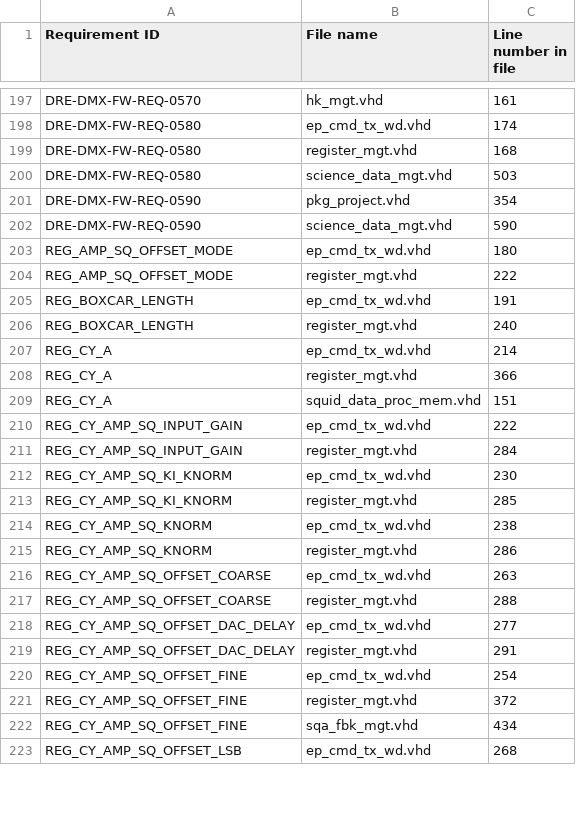
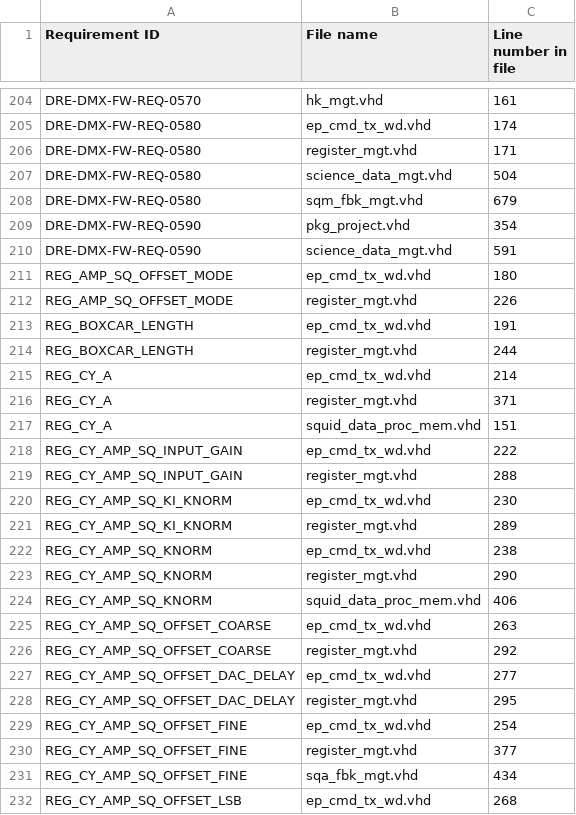
Before and after one commit to xifu-irap/dmx-fw, a CSV file: simu/result/dk/Traceability.csv, drawn as a sheet; only a part is shown, gaps mark what is left out; the diff covers the shown part only.

```diff
--- a/simu/result/dk/Traceability.csv
+++ b/simu/result/dk/Traceability.csv
@@ -198,25 +205,27 @@
 "DRE-DMX-FW-REQ-0580";"ep_cmd_tx_wd.vhd";"174"
-"DRE-DMX-FW-REQ-0580";"register_mgt.vhd";"168"
-"DRE-DMX-FW-REQ-0580";"science_data_mgt.vhd";"503"
+"DRE-DMX-FW-REQ-0580";"register_mgt.vhd";"171"
+"DRE-DMX-FW-REQ-0580";"science_data_mgt.vhd";"504"
+"DRE-DMX-FW-REQ-0580";"sqm_fbk_mgt.vhd";"679"
 "DRE-DMX-FW-REQ-0590";"pkg_project.vhd";"354"
-"DRE-DMX-FW-REQ-0590";"science_data_mgt.vhd";"590"
+"DRE-DMX-FW-REQ-0590";"science_data_mgt.vhd";"591"
 "REG_AMP_SQ_OFFSET_MODE";"ep_cmd_tx_wd.vhd";"180"
-"REG_AMP_SQ_OFFSET_MODE";"register_mgt.vhd";"222"
+"REG_AMP_SQ_OFFSET_MODE";"register_mgt.vhd";"226"
 "REG_BOXCAR_LENGTH";"ep_cmd_tx_wd.vhd";"191"
-"REG_BOXCAR_LENGTH";"register_mgt.vhd";"240"
+"REG_BOXCAR_LENGTH";"register_mgt.vhd";"244"
 "REG_CY_A";"ep_cmd_tx_wd.vhd";"214"
-"REG_CY_A";"register_mgt.vhd";"366"
+"REG_CY_A";"register_mgt.vhd";"371"
 "REG_CY_A";"squid_data_proc_mem.vhd";"151"
 "REG_CY_AMP_SQ_INPUT_GAIN";"ep_cmd_tx_wd.vhd";"222"
-"REG_CY_AMP_SQ_INPUT_GAIN";"register_mgt.vhd";"284"
+"REG_CY_AMP_SQ_INPUT_GAIN";"register_mgt.vhd";"288"
 "REG_CY_AMP_SQ_KI_KNORM";"ep_cmd_tx_wd.vhd";"230"
-"REG_CY_AMP_SQ_KI_KNORM";"register_mgt.vhd";"285"
+"REG_CY_AMP_SQ_KI_KNORM";"register_mgt.vhd";"289"
 "REG_CY_AMP_SQ_KNORM";"ep_cmd_tx_wd.vhd";"238"
-"REG_CY_AMP_SQ_KNORM";"register_mgt.vhd";"286"
+"REG_CY_AMP_SQ_KNORM";"register_mgt.vhd";"290"
+"REG_CY_AMP_SQ_KNORM";"squid_data_proc_mem.vhd";"406"
 "REG_CY_AMP_SQ_OFFSET_COARSE";"ep_cmd_tx_wd.vhd";"263"
-"REG_CY_AMP_SQ_OFFSET_COARSE";"register_mgt.vhd";"288"
+"REG_CY_AMP_SQ_OFFSET_COARSE";"register_mgt.vhd";"292"
 "REG_CY_AMP_SQ_OFFSET_DAC_DELAY";"ep_cmd_tx_wd.vhd";"277"
-"REG_CY_AMP_SQ_OFFSET_DAC_DELAY";"register_mgt.vhd";"291"
+"REG_CY_AMP_SQ_OFFSET_DAC_DELAY";"register_mgt.vhd";"295"
 "REG_CY_AMP_SQ_OFFSET_FINE";"ep_cmd_tx_wd.vhd";"254"
-"REG_CY_AMP_SQ_OFFSET_FINE";"register_mgt.vhd";"372"
+"REG_CY_AMP_SQ_OFFSET_FINE";"register_mgt.vhd";"377"
 "REG_CY_AMP_SQ_OFFSET_FINE";"sqa_fbk_mgt.vhd";"434"
```
Also changed, not shown: 8 added rows, 1 removed row and 91 edited cells elsewhere in this file, simu/result/dm/Traceability.csv, 45 other files.
